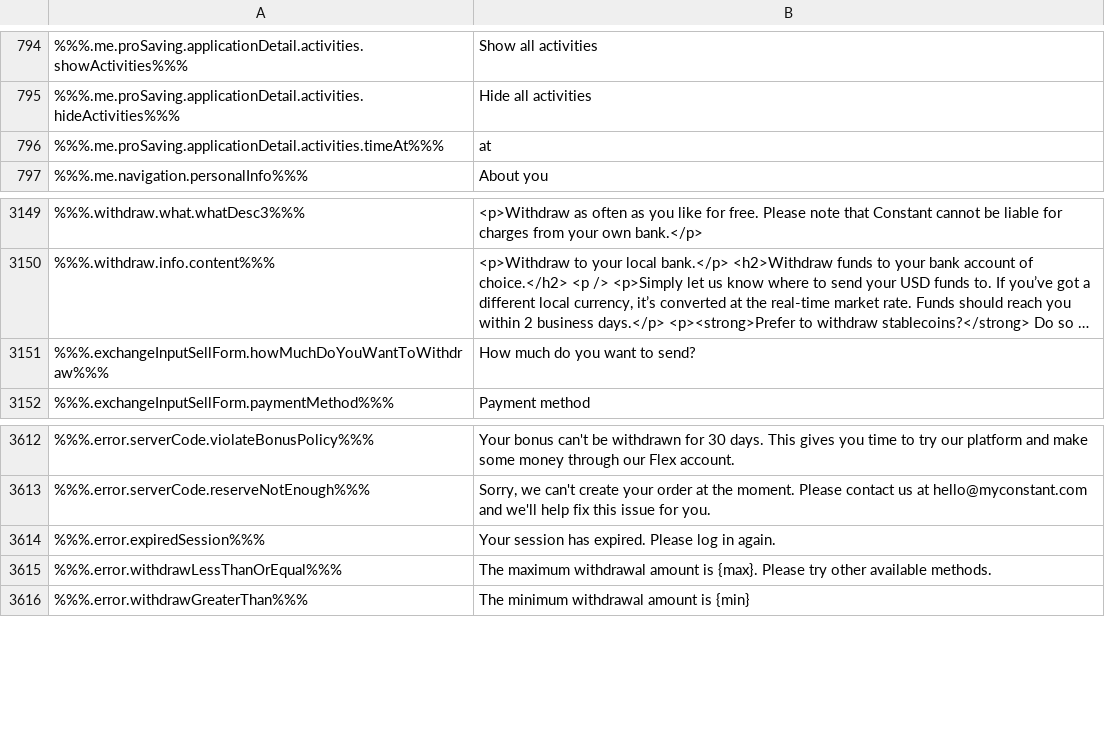
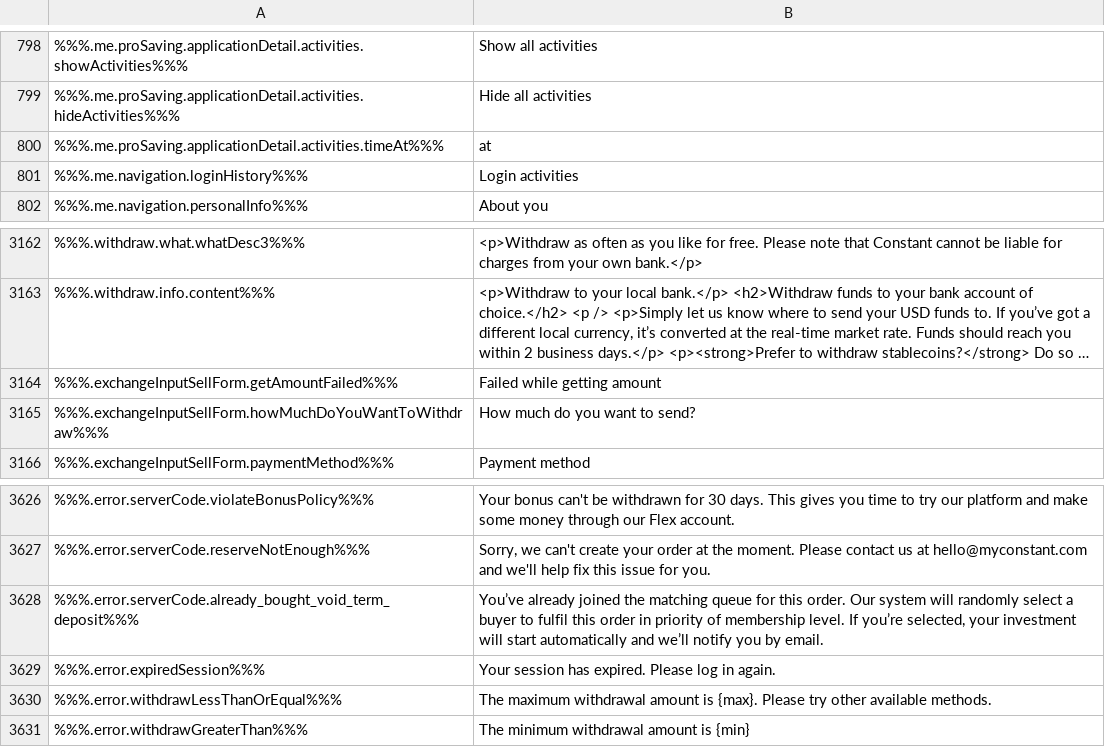
Before and after one commit to duyhtq/constant-web-i18n, a CSV file: store/en.csv, drawn as a sheet; only a part is shown, gaps mark what is left out; long unchanged cells end in …; the diff covers the shown part only; the diff names each change by its address in the sheet, - before the commit and + after, or states it on an @@ line.

```diff
--- a/store/en.csv
+++ b/store/en.csv
+row 801: %%%.me.navigation.loginHistory%%% | Login activities
+row 3164: %%%.exchangeInputSellForm.getAmountFailed%%% | Failed while getting amount
+row 3628: %%%.error.serverCode.already_bought_void_term_deposit%%% | You’ve already joined the matching queue for this order. Our system will randomly select a buyer to fulfil this order in priority of membership level. If you’re selected, your investment will start automatically and we’ll notify you by email.
```
Also changed, not shown: 13 added rows, 1 removed row and 4 edited cells elsewhere in this file, 2 other files.
